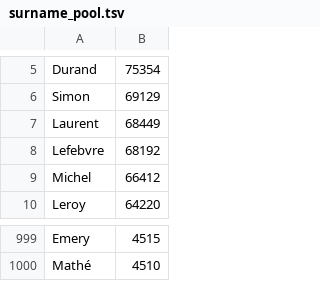
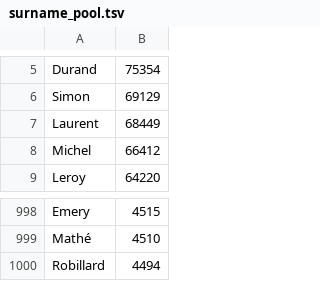
Before and after one commit to UltiMed-Org/UltiMed-ASR-FR-v2-scripts, a TSV file: 99_hf_release/surname_pool.tsv, drawn as a sheet; only a part is shown, gaps mark what is left out; removed rows and columns are numbered as before the commit, all else as after; the diff names each change by its address in the sheet, - before the commit and + after, or states it on an @@ line.

```diff
--- a/99_hf_release/surname_pool.tsv
+++ b/99_hf_release/surname_pool.tsv
-row 8: Lefebvre | 68192
+row 1000: Robillard | 4494
```
Also changed, not shown: 2 other files.
